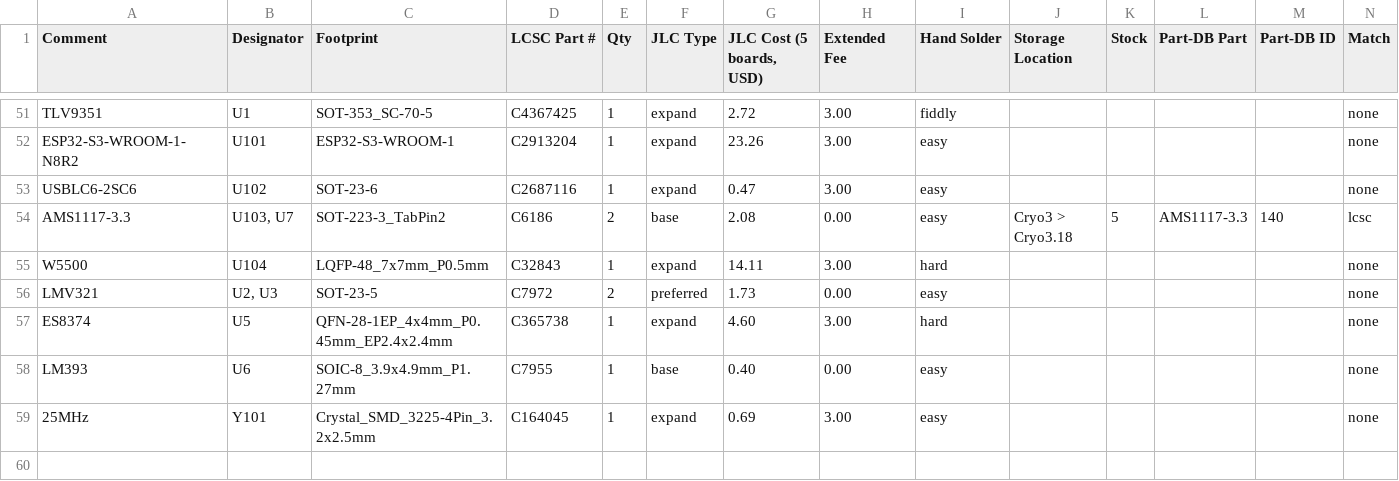
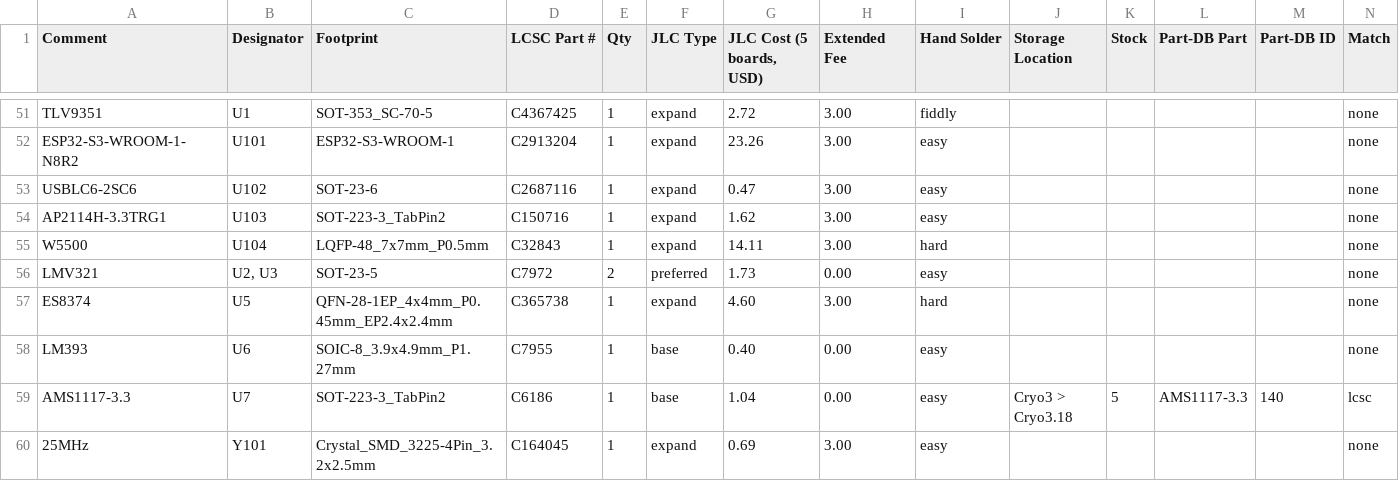
Before and after one commit to Pytonballoon810/gdoor, a CSV file: hardware/gdoor-din/production/gdoor_din/bom-partdb.csv, drawn as a sheet; only a part is shown, gaps mark what is left out; removed rows and columns are numbered as before the commit, all else as after; rows hold the shown columns only; the diff names each change by its address in the sheet, - before the commit and + after, or states it on an @@ line.

```diff
--- a/hardware/gdoor-din/production/gdoor_din/bom-partdb.csv
+++ b/hardware/gdoor-din/production/gdoor_din/bom-partdb.csv
-row 54: AMS1117-3.3 | U103, U7 | SOT-223-3_TabPin2 | C6186 | 2 | base | 2.08 | 0.00 | easy | Cryo3 > Cryo3.18 | 5 | AMS1117-3.3 | 140 | lcsc
+row 54: AP2114H-3.3TRG1 | U103 | SOT-223-3_TabPin2 | C150716 | 1 | expand | 1.62 | 3.00 | easy |  |  |  |  | none
+row 59: AMS1117-3.3 | U7 | SOT-223-3_TabPin2 | C6186 | 1 | base | 1.04 | 0.00 | easy | Cryo3 > Cryo3.18 | 5 | AMS1117-3.3 | 140 | lcsc
```
Also changed, not shown: hardware/gdoor-din/production/gdoor_din/bom.csv, hardware/gdoor-din/production/gdoor_din/positions.csv, 16 other files.
